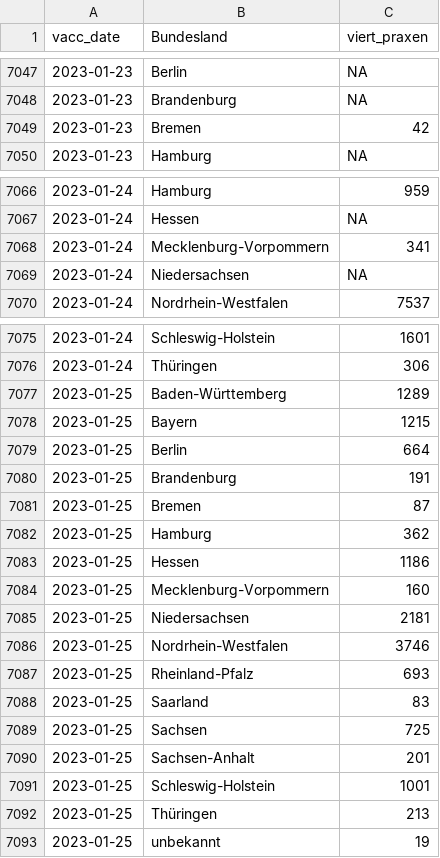
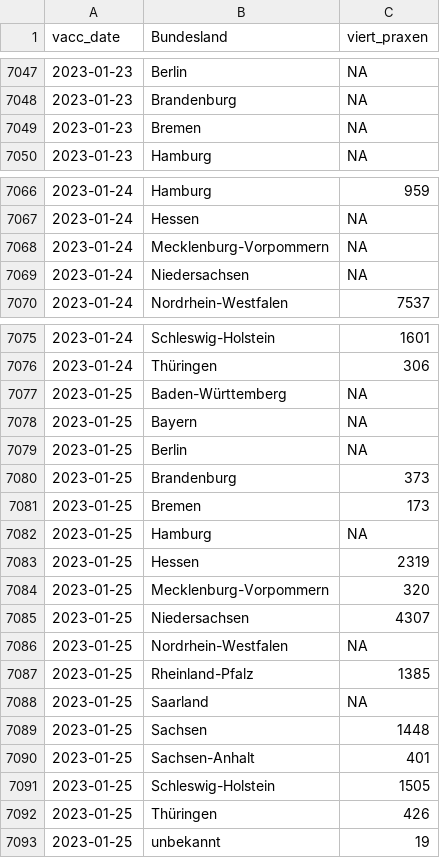
Before and after one commit to zidatalab/covid19dashboard, a CSV file: data/impfdax/viertimpfungen_praxen.csv, drawn as a sheet; only a part is shown, gaps mark what is left out.

```diff
--- a/data/impfdax/viertimpfungen_praxen.csv
+++ b/data/impfdax/viertimpfungen_praxen.csv
@@ -7048,3 +7048,3 @@ vacc_date,Bundesland,viert_praxen
 2023-01-23,Brandenburg,NA
-2023-01-23,Bremen,42
+2023-01-23,Bremen,NA
 2023-01-23,Hamburg,NA
@@ -7067,3 +7067,3 @@ vacc_date,Bundesland,viert_praxen
 2023-01-24,Hessen,NA
-2023-01-24,Mecklenburg-Vorpommern,341
+2023-01-24,Mecklenburg-Vorpommern,NA
 2023-01-24,Niedersachsen,NA
@@ -7076,18 +7076,18 @@ vacc_date,Bundesland,viert_praxen
 2023-01-24,Thüringen,306
-2023-01-25,Baden-Württemberg,1289
-2023-01-25,Bayern,1215
-2023-01-25,Berlin,664
-2023-01-25,Brandenburg,191
-2023-01-25,Bremen,87
-2023-01-25,Hamburg,362
-2023-01-25,Hessen,1186
-2023-01-25,Mecklenburg-Vorpommern,160
-2023-01-25,Niedersachsen,2181
-2023-01-25,Nordrhein-Westfalen,3746
-2023-01-25,Rheinland-Pfalz,693
-2023-01-25,Saarland,83
-2023-01-25,Sachsen,725
-2023-01-25,Sachsen-Anhalt,201
-2023-01-25,Schleswig-Holstein,1001
-2023-01-25,Thüringen,213
+2023-01-25,Baden-Württemberg,NA
+2023-01-25,Bayern,NA
+2023-01-25,Berlin,NA
+2023-01-25,Brandenburg,373
+2023-01-25,Bremen,173
+2023-01-25,Hamburg,NA
+2023-01-25,Hessen,2319
+2023-01-25,Mecklenburg-Vorpommern,320
+2023-01-25,Niedersachsen,4307
+2023-01-25,Nordrhein-Westfalen,NA
+2023-01-25,Rheinland-Pfalz,1385
+2023-01-25,Saarland,NA
+2023-01-25,Sachsen,1448
+2023-01-25,Sachsen-Anhalt,401
+2023-01-25,Schleswig-Holstein,1505
+2023-01-25,Thüringen,426
 2023-01-25,unbekannt,19
```
Also changed, not shown: data/moderna_auffr.csv, data/tabledata/alle_impfungen_tag_bl_serie_rki.csv, 3 other files.
